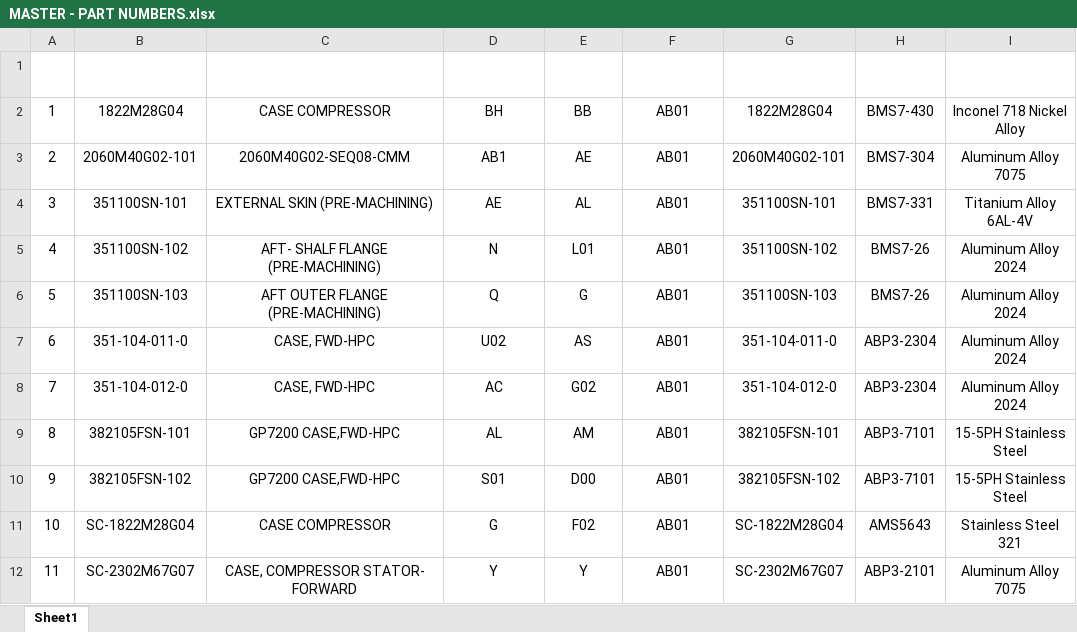
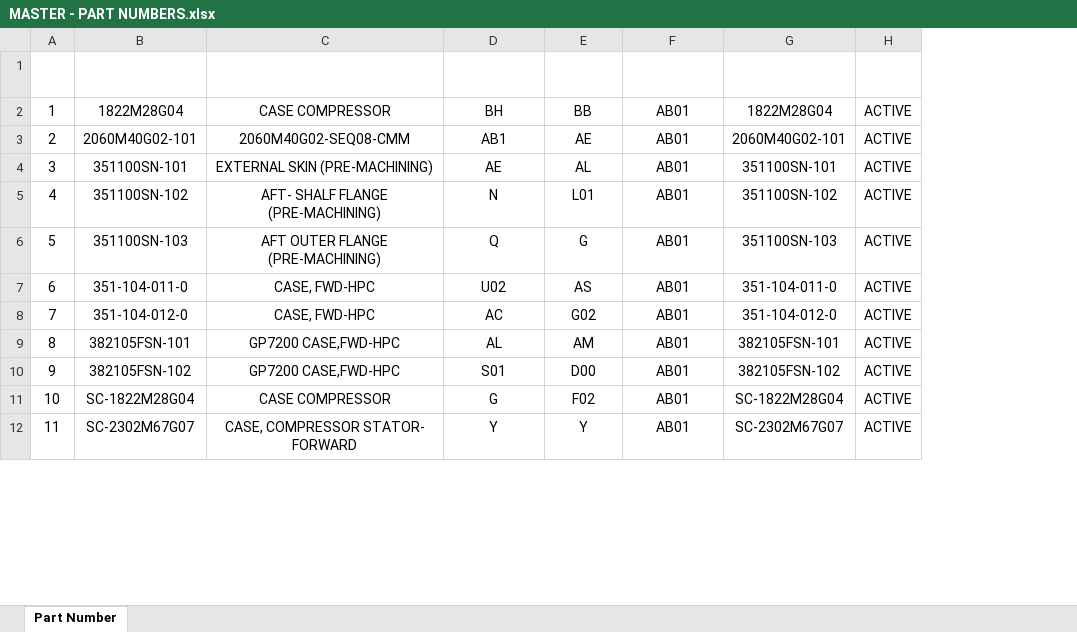
Before and after one commit to HakimHisham1991/Tool-Master-Control, an Excel workbook: CNCToolingDatabase/Data/MASTER - PART NUMBERS.xlsx, sheet Part Number, drawn as a sheet; only a part is shown; values as stored, in another font and other column widths than the file's, no borders; table styles not drawn; removed rows and columns are numbered as before the commit, all else as after; the diff names each change by its address in the sheet, - before the commit and + after, or states it on an @@ line.

```diff
--- a/CNCToolingDatabase/Data/MASTER - PART NUMBERS.xlsx (sheet Part Number)
+++ b/CNCToolingDatabase/Data/MASTER - PART NUMBERS.xlsx (sheet Part Number)
-sheet tab: Sheet1
+sheet tab: Part Number
-column H (Material Spec.), rows 2-12: BMS7-430 | BMS7-304 | BMS7-331 | BMS7-26 | BMS7-26 | ABP3-2304 | ABP3-2304 | ABP3-7101 | ABP3-7101 | AMS5643 | ABP3-2101
-column I (Material), rows 2-12: Inconel 718 Nickel Alloy | Aluminum Alloy 7075 | Titanium Alloy 6AL-4V | Aluminum Alloy 2024 | Aluminum Alloy 2024 | Aluminum Alloy 2024 | Aluminum Alloy 2024 | 15-5PH Stainless Steel | 15-5PH Stainless Steel | Stainless Steel 321 | Aluminum Alloy 7075
+column H (Status), rows 2-12: all ACTIVE
```
Also changed, not shown: CNCToolingDatabase/Data/MASTER - MACHINE MODEL.xlsx, CNCToolingDatabase/Data/MASTER - MACHINE NAME.xlsx, 13 other files.
